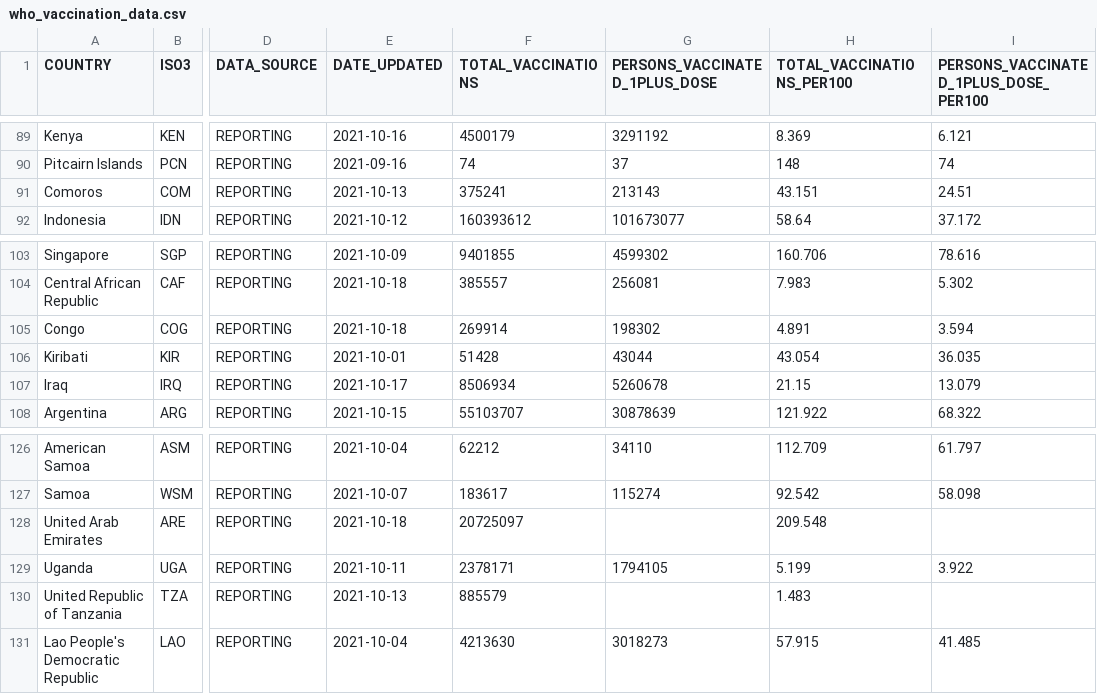
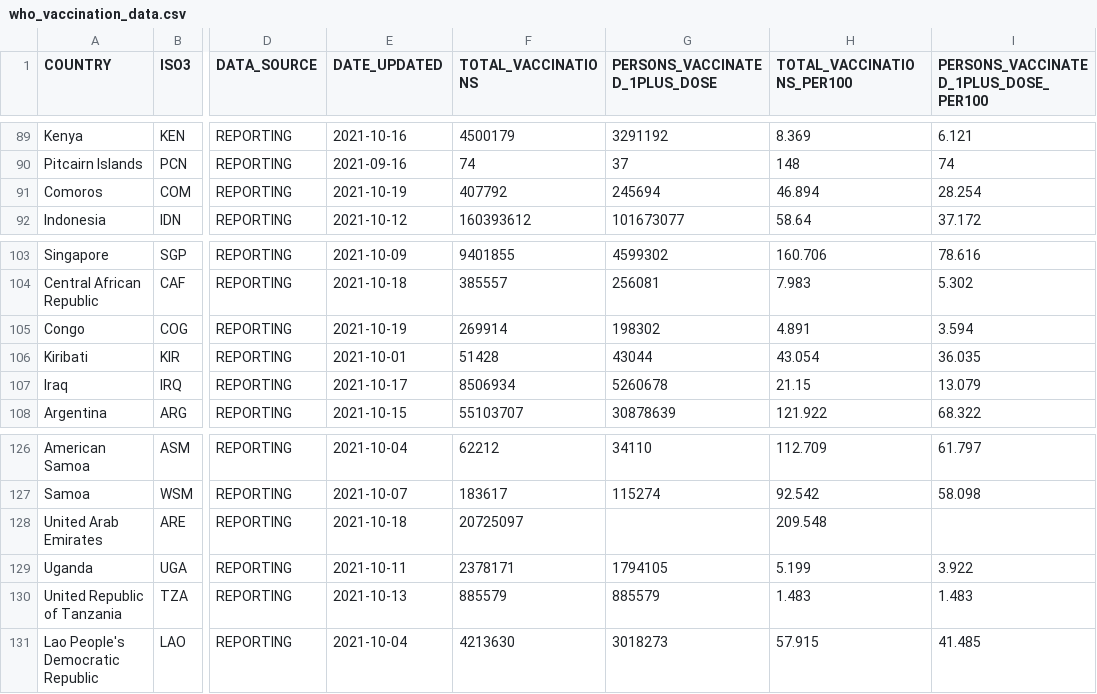
Before and after one commit to IFRCGo/ifrc-covid-dataviz, a CSV file: build/data/who_vaccination_data.csv, drawn as a sheet; only a part is shown, gaps mark what is left out; the diff covers the shown part only; the diff names each change by its address in the sheet, - before the commit and + after, or states it on an @@ line.

```diff
--- a/build/data/who_vaccination_data.csv
+++ b/build/data/who_vaccination_data.csv
-E91 (DATE_UPDATED): 2021-10-13
+E91 (DATE_UPDATED): 2021-10-19
-F91 (TOTAL_VACCINATIONS): 375241
+F91 (TOTAL_VACCINATIONS): 407792
-G91 (PERSONS_VACCINATED_1PLUS_DOSE): 213143
+G91 (PERSONS_VACCINATED_1PLUS_DOSE): 245694
-H91 (TOTAL_VACCINATIONS_PER100): 43.151
+H91 (TOTAL_VACCINATIONS_PER100): 46.894
-I91: 24.51
+I91: 28.254
-E105 (DATE_UPDATED): 2021-10-18
+E105 (DATE_UPDATED): 2021-10-19
-G130 (PERSONS_VACCINATED_1PLUS_DOSE): (empty)
+G130 (PERSONS_VACCINATED_1PLUS_DOSE): 885579
-I130: (empty)
+I130: 1.483
```
Also changed, not shown: 1 added row, 1 removed row, 4 moved rows and 53 edited cells elsewhere in this file, public/data/who_vaccination_data.csv.
